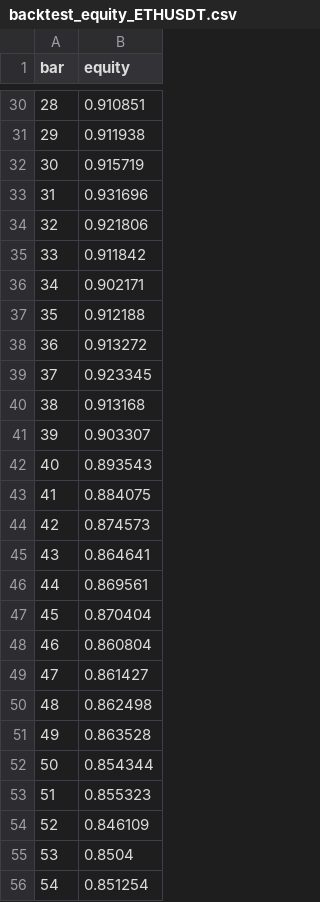
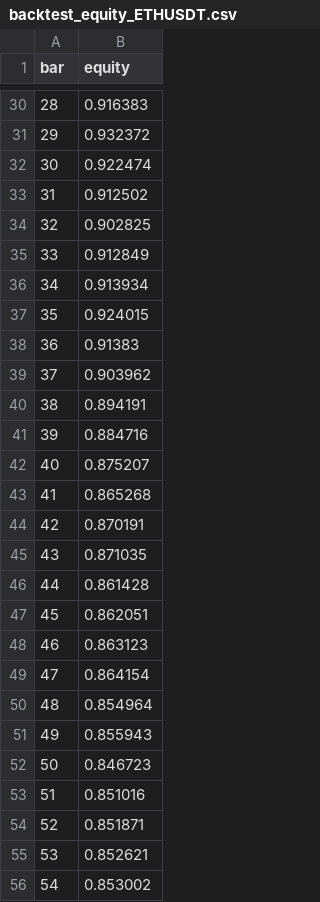
Before and after one commit to Dee-jedi/crypto-bot, a CSV file: logs/backtest_equity_ETHUSDT.csv, drawn as a sheet; only a part is shown, gaps mark what is left out; the diff covers the shown part only.

```diff
--- a/logs/backtest_equity_ETHUSDT.csv
+++ b/logs/backtest_equity_ETHUSDT.csv
@@ -30,27 +30,27 @@ bar,equity
-28,0.910851
-29,0.911938
-30,0.915719
-31,0.931696
-32,0.921806
-33,0.911842
-34,0.902171
-35,0.912188
-36,0.913272
-37,0.923345
-38,0.913168
-39,0.903307
-40,0.893543
-41,0.884075
-42,0.874573
-43,0.864641
-44,0.869561
-45,0.870404
-46,0.860804
-47,0.861427
-48,0.862498
-49,0.863528
-50,0.854344
-51,0.855323
-52,0.846109
-53,0.8504
-54,0.851254
+28,0.916383
+29,0.932372
+30,0.922474
+31,0.912502
+32,0.902825
+33,0.912849
+34,0.913934
+35,0.924015
+36,0.91383
+37,0.903962
+38,0.894191
+39,0.884716
+40,0.875207
+41,0.865268
+42,0.870191
+43,0.871035
+44,0.861428
+45,0.862051
+46,0.863123
+47,0.864154
+48,0.854964
+49,0.855943
+50,0.846723
+51,0.851016
+52,0.851871
+53,0.852621
+54,0.853002
```
Also changed, not shown: 2 removed rows and 30 edited cells elsewhere in this file, data/cache/ETHUSDT_1h_12m.csv, logs/backtest_trades_ETHUSDT.csv, 4 other files.
